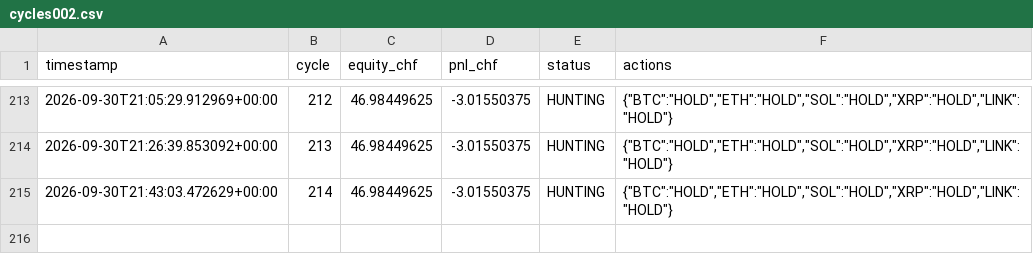
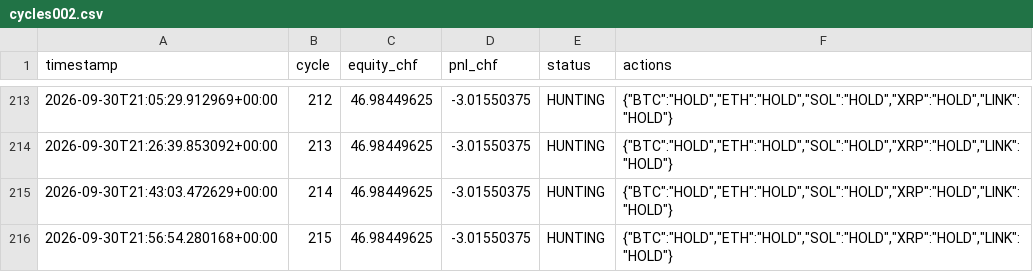
Before and after one commit to quitopiso-sys/agent001-test, a CSV file: cycles002.csv, drawn as a sheet; only a part is shown, gaps mark what is left out.

Commit message:
AGENT-002 cycle 2026-09-30 21:56 UTC

```diff
--- a/cycles002.csv
+++ b/cycles002.csv
@@ -215 +215,2 @@ timestamp,cycle,equity_chf,pnl_chf,status,actions
 2026-09-30T21:43:03.472629+00:00,214,46.98449625,-3.01550375,HUNTING,"{""BTC"":""HOLD"",""ETH"":""HOLD"",""SOL"":""HOLD"",""XRP"":""HOLD"",""LINK"":""HOLD""}"
+2026-09-30T21:56:54.280168+00:00,215,46.98449625,-3.01550375,HUNTING,"{""BTC"":""HOLD"",""ETH"":""HOLD"",""SOL"":""HOLD"",""XRP"":""HOLD"",""LINK"":""HOLD""}"
```
Also changed, not shown: 4 other files.
